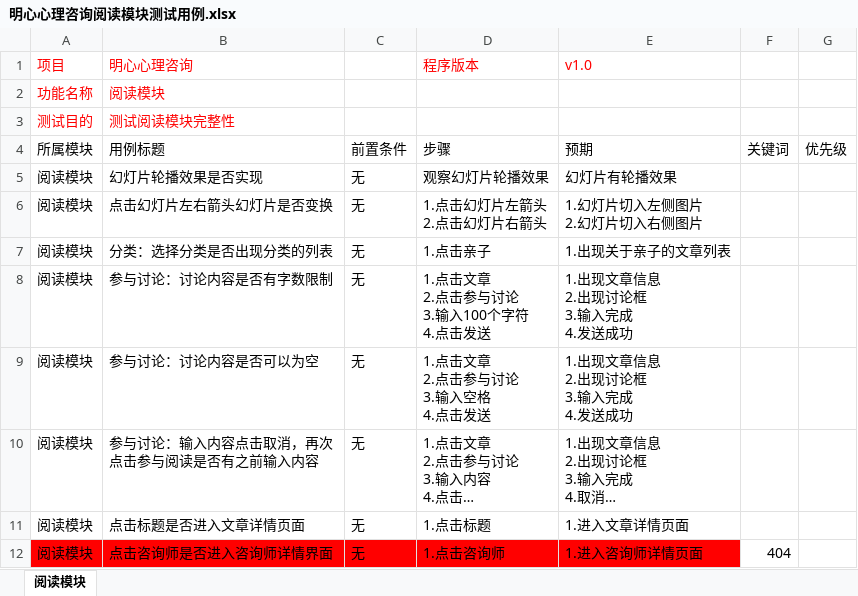
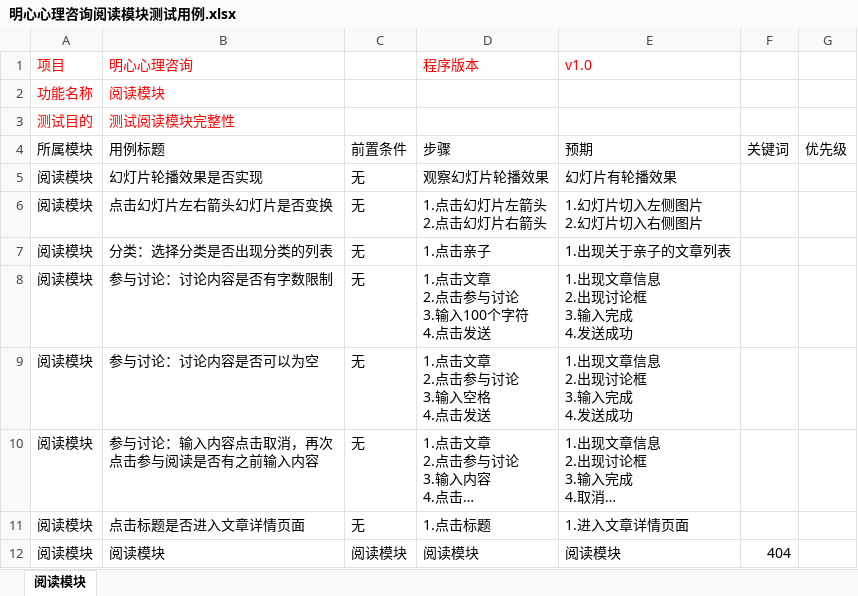
Before and after one commit to bao9777/project-manager, an Excel workbook: 孙明伟/测试用例/明心心理咨询阅读模块测试用例.xlsx, sheet 阅读模块, drawn as a sheet; long unchanged cells end in …; values as stored, in another font and other column widths than the file's, no borders; the diff names each change by its address in the sheet, - before the commit and + after, or states it on an @@ line.

Commit message:
ccc
sds

```diff
--- a/孙明伟/测试用例/明心心理咨询阅读模块测试用例.xlsx (sheet 阅读模块)
+++ b/孙明伟/测试用例/明心心理咨询阅读模块测试用例.xlsx (sheet 阅读模块)
-A12:E12 fill: #FF0000
+A12:E12 fill: none
-B12 (明心心理咨询): 点击咨询师是否进入咨询师详情界面
+B12 (明心心理咨询): 阅读模块
-C12: 无
+C12: 阅读模块
-D12 (程序版本): 1.点击咨询师
+D12 (程序版本): 阅读模块
-E12 (v1.0): 1.进入咨询师详情页面
+E12 (v1.0): 阅读模块
```
